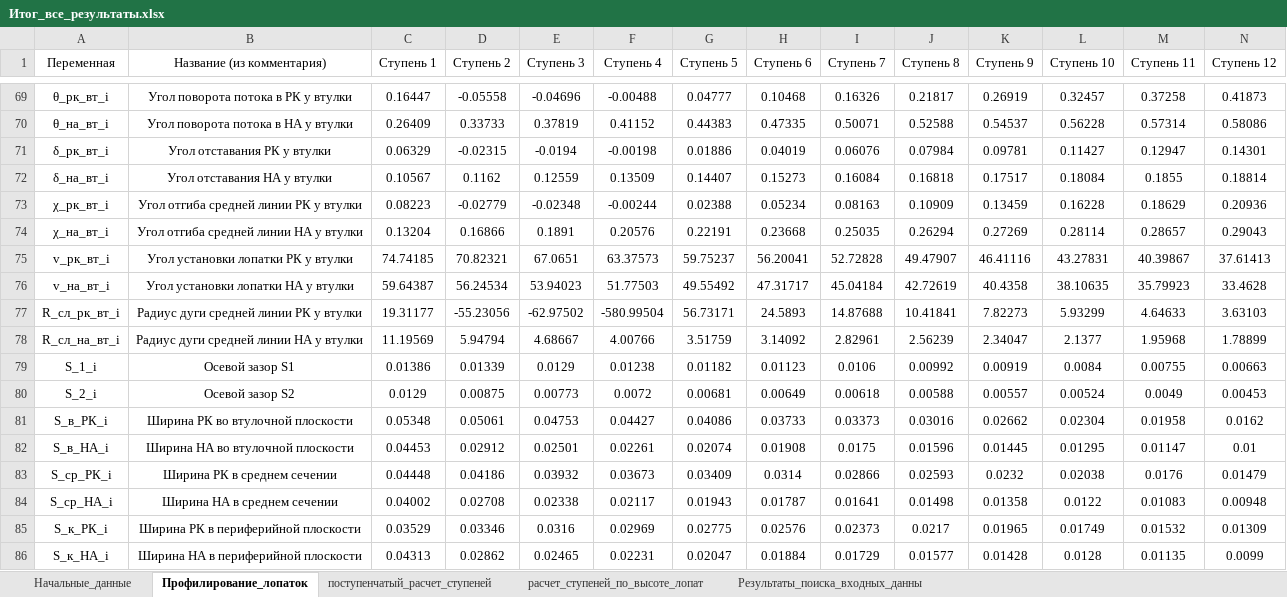
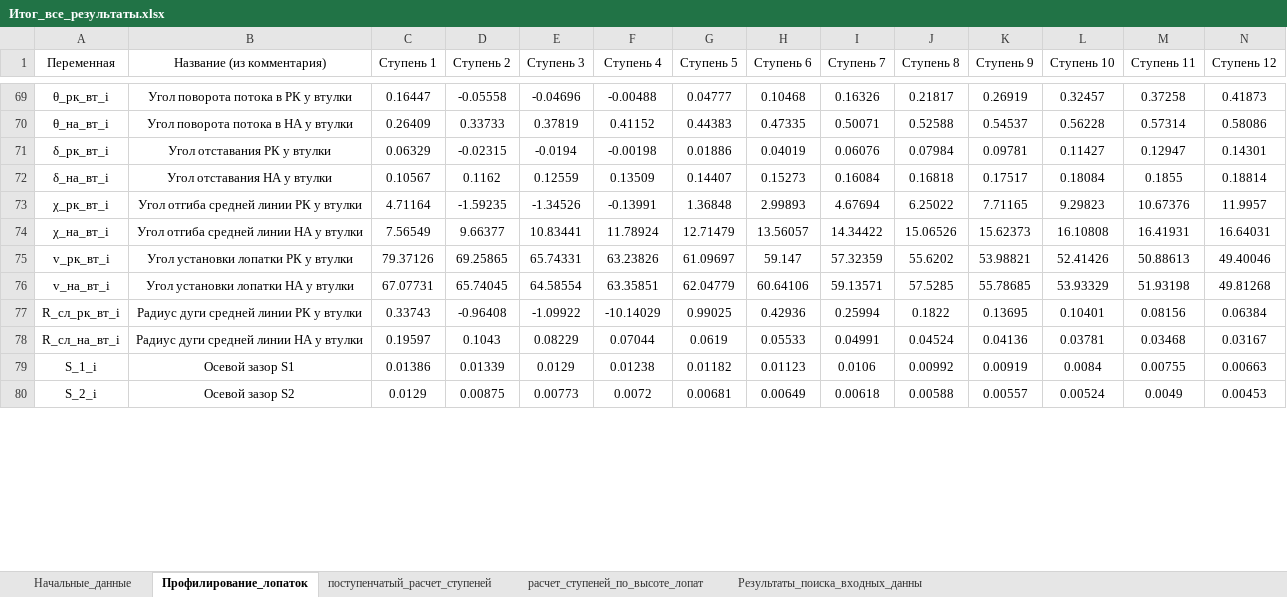
Before and after one commit to mikiway902/Compressor_Kurs, an Excel workbook: results/Итог_все_результаты.xlsx, sheet Профилирование_лопаток, drawn as a sheet; only a part is shown, gaps mark what is left out; values as stored, in another font and other column widths than the file's, no borders; removed rows and columns are numbered as before the commit, all else as after; rows hold the shown columns only; the diff covers the shown part only; the diff names each change by its address in the sheet, - before the commit and + after, or states it on an @@ line.

```diff
--- a/results/Итог_все_результаты.xlsx (sheet Профилирование_лопаток)
+++ b/results/Итог_все_результаты.xlsx (sheet Профилирование_лопаток)
-row 73: χ_рк_вт_i | Угол отгиба средней линии РК у втулки | 0.08223 | -0.02779 | -0.02348 | -0.00244 | 0.02388 | 0.05234 | 0.08163 | 0.10909 | 0.13459 | 0.16228 | 0.18629 | 0.20936
-row 74: χ_на_вт_i | Угол отгиба средней линии НА у втулки | 0.13204 | 0.16866 | 0.1891 | 0.20576 | 0.22191 | 0.23668 | 0.25035 | 0.26294 | 0.27269 | 0.28114 | 0.28657 | 0.29043
-row 75: v_рк_вт_i | Угол установки лопатки РК у втулки | 74.74185 | 70.82321 | 67.0651 | 63.37573 | 59.75237 | 56.20041 | 52.72828 | 49.47907 | 46.41116 | 43.27831 | 40.39867 | 37.61413
-row 76: v_на_вт_i | Угол установки лопатки НА у втулки | 59.64387 | 56.24534 | 53.94023 | 51.77503 | 49.55492 | 47.31717 | 45.04184 | 42.72619 | 40.4358 | 38.10635 | 35.79923 | 33.4628
-row 77: R_сл_рк_вт_i | Радиус дуги средней линии РК у втулки | 19.31177 | -55.23056 | -62.97502 | -580.99504 | 56.73171 | 24.5893 | 14.87688 | 10.41841 | 7.82273 | 5.93299 | 4.64633 | 3.63103
-row 78: R_сл_на_вт_i | Радиус дуги средней линии НА у втулки | 11.19569 | 5.94794 | 4.68667 | 4.00766 | 3.51759 | 3.14092 | 2.82961 | 2.56239 | 2.34047 | 2.1377 | 1.95968 | 1.78899
+row 73: χ_рк_вт_i | Угол отгиба средней линии РК у втулки | 4.71164 | -1.59235 | -1.34526 | -0.13991 | 1.36848 | 2.99893 | 4.67694 | 6.25022 | 7.71165 | 9.29823 | 10.67376 | 11.9957
+row 74: χ_на_вт_i | Угол отгиба средней линии НА у втулки | 7.56549 | 9.66377 | 10.83441 | 11.78924 | 12.71479 | 13.56057 | 14.34422 | 15.06526 | 15.62373 | 16.10808 | 16.41931 | 16.64031
+row 75: v_рк_вт_i | Угол установки лопатки РК у втулки | 79.37126 | 69.25865 | 65.74331 | 63.23826 | 61.09697 | 59.147 | 57.32359 | 55.6202 | 53.98821 | 52.41426 | 50.88613 | 49.40046
+row 76: v_на_вт_i | Угол установки лопатки НА у втулки | 67.07731 | 65.74045 | 64.58554 | 63.35851 | 62.04779 | 60.64106 | 59.13571 | 57.5285 | 55.78685 | 53.93329 | 51.93198 | 49.81268
+row 77: R_сл_рк_вт_i | Радиус дуги средней линии РК у втулки | 0.33743 | -0.96408 | -1.09922 | -10.14029 | 0.99025 | 0.42936 | 0.25994 | 0.1822 | 0.13695 | 0.10401 | 0.08156 | 0.06384
+row 78: R_сл_на_вт_i | Радиус дуги средней линии НА у втулки | 0.19597 | 0.1043 | 0.08229 | 0.07044 | 0.0619 | 0.05533 | 0.04991 | 0.04524 | 0.04136 | 0.03781 | 0.03468 | 0.03167
-row 81: S_в_РК_i | Ширина РК во втулочной плоскости | 0.05348 | 0.05061 | 0.04753 | 0.04427 | 0.04086 | 0.03733 | 0.03373 | 0.03016 | 0.02662 | 0.02304 | 0.01958 | 0.0162
-row 82: S_в_НА_i | Ширина НА во втулочной плоскости | 0.04453 | 0.02912 | 0.02501 | 0.02261 | 0.02074 | 0.01908 | 0.0175 | 0.01596 | 0.01445 | 0.01295 | 0.01147 | 0.01
-row 83: S_ср_РК_i | Ширина РК в среднем сечении | 0.04448 | 0.04186 | 0.03932 | 0.03673 | 0.03409 | 0.0314 | 0.02866 | 0.02593 | 0.0232 | 0.02038 | 0.0176 | 0.01479
-row 84: S_ср_НА_i | Ширина НА в среднем сечении | 0.04002 | 0.02708 | 0.02338 | 0.02117 | 0.01943 | 0.01787 | 0.01641 | 0.01498 | 0.01358 | 0.0122 | 0.01083 | 0.00948
-row 85: S_к_РК_i | Ширина РК в периферийной плоскости | 0.03529 | 0.03346 | 0.0316 | 0.02969 | 0.02775 | 0.02576 | 0.02373 | 0.0217 | 0.01965 | 0.01749 | 0.01532 | 0.01309
-row 86: S_к_НА_i | Ширина НА в периферийной плоскости | 0.04313 | 0.02862 | 0.02465 | 0.02231 | 0.02047 | 0.01884 | 0.01729 | 0.01577 | 0.01428 | 0.0128 | 0.01135 | 0.0099
```
Also changed, not shown: 22 added rows, 16 removed rows and 1 edited cell elsewhere in this sheet, charts or pictures, results/Поступенчатый_расчет_ступеней.xlsx, results/Профилирование_лопаток.xlsx, 16 other files.
